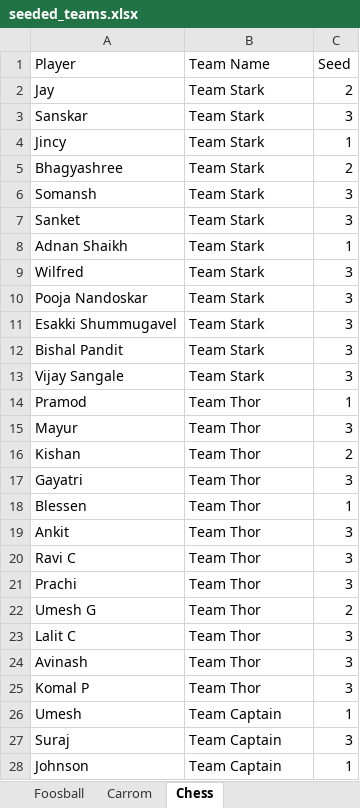
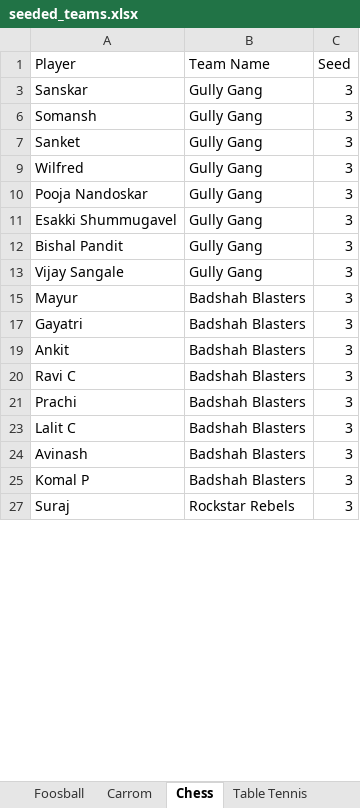
Before and after one commit to AsifCodeBank123/tlol3_dashboard, an Excel workbook: reports/seeded_teams.xlsx, sheet Chess, drawn as a sheet; only a part is shown; values as stored, in another font and other column widths than the file's, no borders; the diff covers the shown part only; the diff names each change by its address in the sheet, - before the commit and + after, or states it on an @@ line.

```diff
--- a/reports/seeded_teams.xlsx (sheet Chess)
+++ b/reports/seeded_teams.xlsx (sheet Chess)
+sheet tab: Table Tennis
@@ row 2 hidden: Jay | Team Stark | 2 @@
-B3 (Team Name): Team Stark
+B3 (Team Name): Gully Gang
@@ row 4 hidden: Jincy | Team Stark | 1 @@
@@ row 5 hidden: Bhagyashree | Team Stark | 2 @@
-B6:B7 (Team Name): Team Stark
+B6:B7 (Team Name): Gully Gang
@@ row 8 hidden: Adnan Shaikh | Team Stark | 1 @@
-B9:B13 (Team Name): Team Stark
+B9:B13 (Team Name): Gully Gang
@@ row 14 hidden: Pramod | Team Thor | 1 @@
-B15 (Team Name): Team Thor
+B15 (Team Name): Badshah Blasters
@@ row 16 hidden: Kishan | Team Thor | 2 @@
-B17 (Team Name): Team Thor
+B17 (Team Name): Badshah Blasters
@@ row 18 hidden: Blessen | Team Thor | 1 @@
-B19:B21 (Team Name): Team Thor
+B19:B21 (Team Name): Badshah Blasters
@@ row 22 hidden: Umesh G | Team Thor | 2 @@
-B23:B25 (Team Name): Team Thor
+B23:B25 (Team Name): Badshah Blasters
@@ row 26 hidden: Umesh | Team Captain | 1 @@
-B27 (Team Name): Team Captain
+B27 (Team Name): Rockstar Rebels
@@ row 28 hidden: Johnson | Team Captain | 1 @@
```
Also changed, not shown: 6 hidden or unhidden rows and 15 edited cells elsewhere in this sheet, sheet Carrom, sheet Foosball, other sheet tabs, 4 other files.
